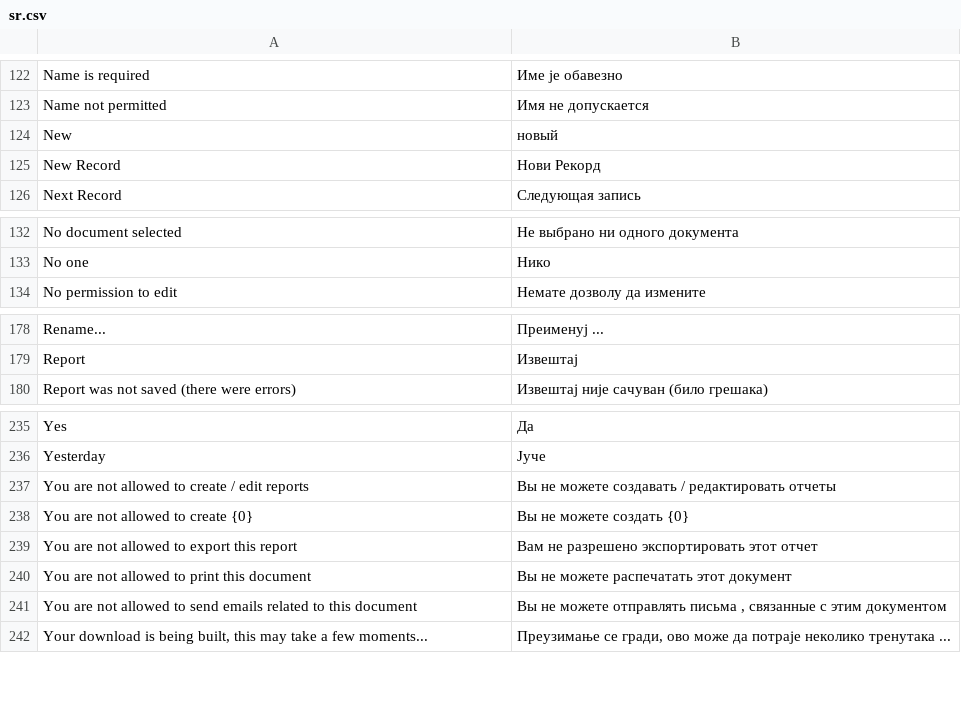
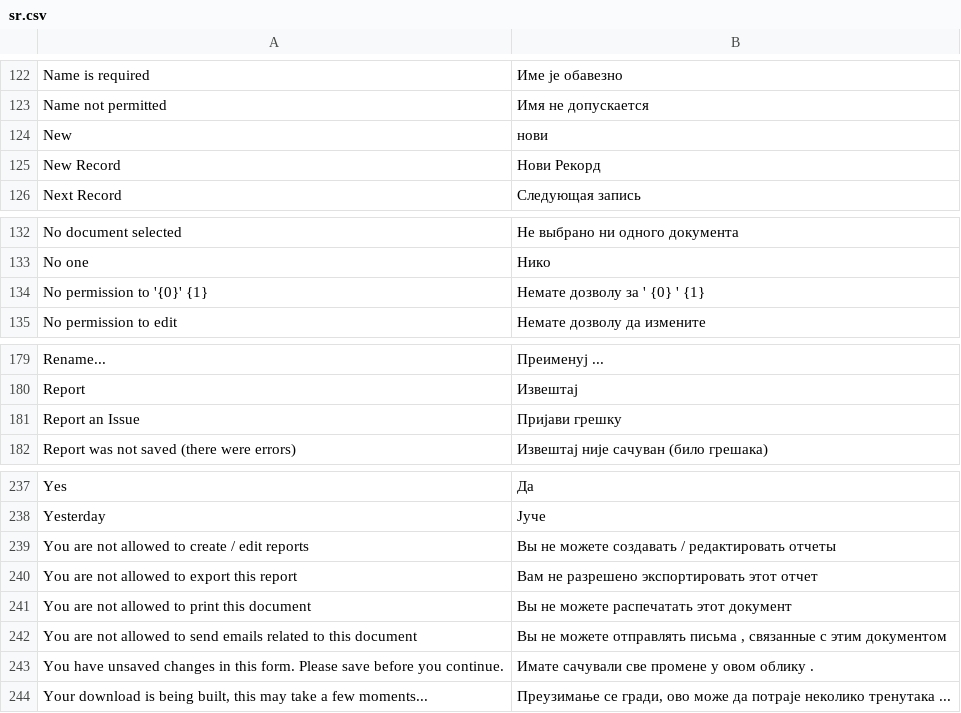
Before and after one commit to umairsy/erpnext_org, a CSV file: erpnext_org/translations/sr.csv, drawn as a sheet; only a part is shown, gaps mark what is left out.

```diff
--- a/erpnext_org/translations/sr.csv
+++ b/erpnext_org/translations/sr.csv
@@ -123,3 +123,3 @@ Name is required,Име је обавезно
 Name not permitted,Имя не допускается
-New,новый
+New,нови
 New Record,Нови Рекорд
@@ -133,2 +133,3 @@ No document selected,Не выбрано ни одного документа
 No one,Нико
+No permission to '{0}' {1},Немате дозволу за ' {0} ' {1}
 No permission to edit,Немате дозволу да измените
@@ -179,2 +180,3 @@ Rename...,Преименуј ...
 Report,Извештај
+Report an Issue,Пријави грешку
 Report was not saved (there were errors),Извештај није сачуван (било грешака)
@@ -237,3 +239,2 @@ Yesterday,Јуче
 You are not allowed to create / edit reports,Вы не можете создавать / редактировать отчеты
-You are not allowed to create {0},Вы не можете создать {0}
 You are not allowed to export this report,Вам не разрешено экспортировать этот отчет
@@ -241,2 +242,3 @@ You are not allowed to print this document,Вы не можете распеча
 You are not allowed to send emails related to this document,"Вы не можете отправлять письма , связанные с этим документом"
+You have unsaved changes in this form. Please save before you continue.,Имате сачували све промене у овом облику .
 "Your download is being built, this may take a few moments...","Преузимање се гради, ово може да потраје неколико тренутака ..."
```
Also changed, not shown: erpnext_org/translations/ar.csv, erpnext_org/translations/el.csv, 14 other files.
